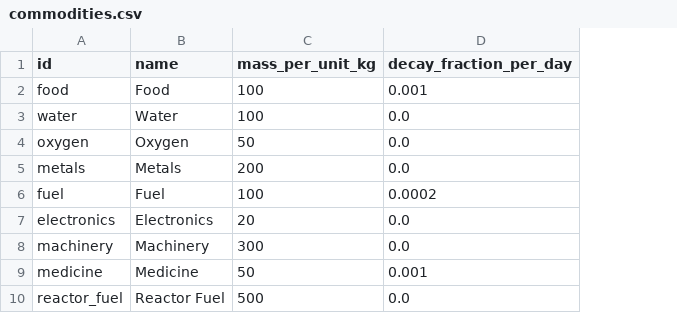
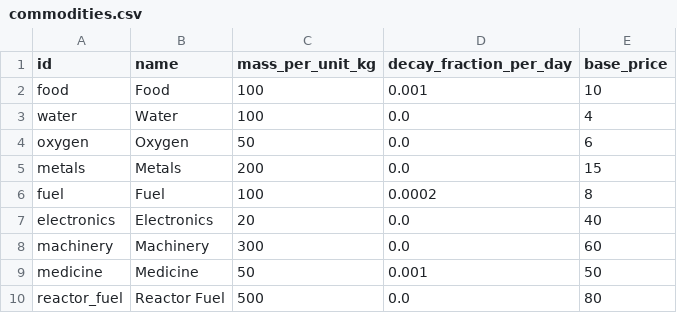
Before and after one commit to irigi/SpaceTrains, a CSV file: data/commodities/commodities.csv, drawn as a sheet; the diff names each change by its address in the sheet, - before the commit and + after, or states it on an @@ line.

```diff
--- a/data/commodities/commodities.csv
+++ b/data/commodities/commodities.csv
+column E (base_price), rows 2-10: 10 | 4 | 6 | 15 | 8 | 40 | 60 | 50 | 80
```
Also changed, not shown: data/ships/ships.csv, data/stations/stations.csv, 9 other files.
